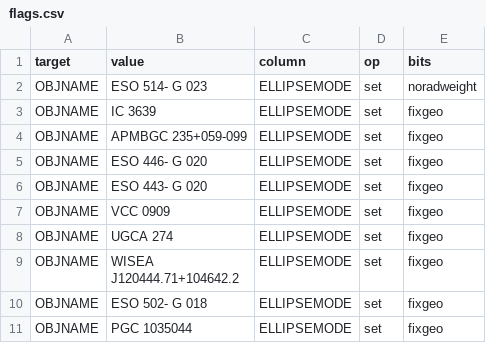
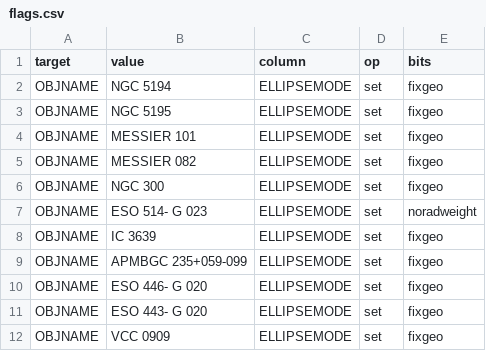
Before and after one commit to moustakas/SGA, a CSV file: py/SGA/data/SGA2025/overlays/v1.4/flags.csv, drawn as a sheet; only a part is shown; the shorter side is filled out with more unchanged rows.

Commit message:
more overlay updates

```diff
--- a/py/SGA/data/SGA2025/overlays/v1.4/flags.csv
+++ b/py/SGA/data/SGA2025/overlays/v1.4/flags.csv
@@ -1,2 +1,7 @@
 target,value,column,op,bits
+OBJNAME,NGC 5194,ELLIPSEMODE,set,fixgeo
+OBJNAME,NGC 5195,ELLIPSEMODE,set,fixgeo
+OBJNAME,MESSIER 101,ELLIPSEMODE,set,fixgeo
+OBJNAME,MESSIER 082,ELLIPSEMODE,set,fixgeo
+OBJNAME,NGC 300,ELLIPSEMODE,set,fixgeo
 OBJNAME,ESO 514- G 023,ELLIPSEMODE,set,noradweight
```
Also changed, not shown: py/SGA/data/SGA2025/overlays/v1.4/drops.csv, py/SGA/data/SGA2025/overlays/v1.4/updates.csv.
